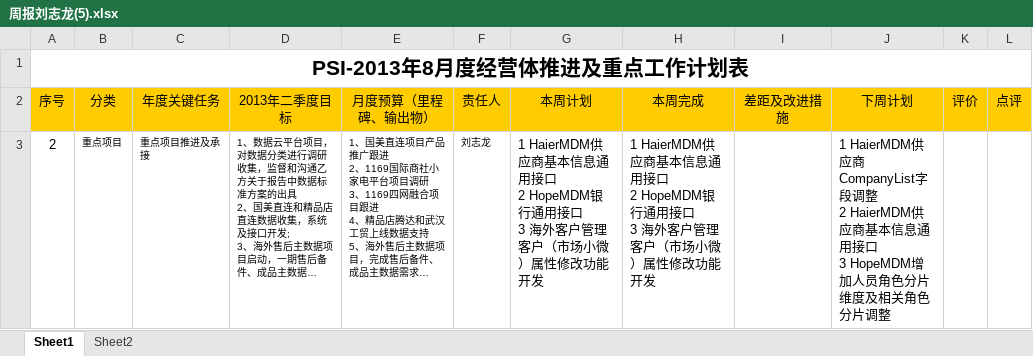
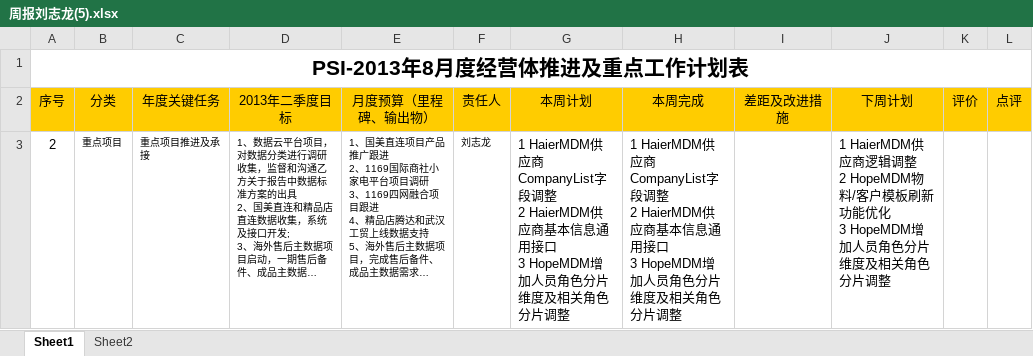
Before and after one commit to Longandai/WorkRecode, an Excel workbook: 周报/周报刘志龙(5).xlsx, sheet Sheet1, drawn as a sheet; long unchanged cells end in …; values as stored, in another font and other column widths than the file's, no borders; ↵ is a line break in a cell; the diff names each change by its address in the sheet, - before the commit and + after, or states it on an @@ line.

Commit message:
OK

```diff
--- a/周报/周报刘志龙(5).xlsx (sheet Sheet1)
+++ b/周报/周报刘志龙(5).xlsx (sheet Sheet1)
-G3 (本周计划): …HaierMDM供应商基本信息通用接口 ↵ 2 HopeMDM银行通用接口 ↵ 3 海外客户管理客户（市场小微）属性修改功能开发
+G3 (本周计划): …HaierMDM供应商CompanyList字段调整 ↵ 2 HaierMDM供应商基本信息通用接口 ↵ 3 HopeMDM增加人员角色分片维度及相关角色分片调整
-H3 (本周完成): …HaierMDM供应商基本信息通用接口 ↵ 2 HopeMDM银行通用接口 ↵ 3 海外客户管理客户（市场小微）属性修改功能开发
+H3 (本周完成): …HaierMDM供应商CompanyList字段调整 ↵ 2 HaierMDM供应商基本信息通用接口 ↵ 3 HopeMDM增加人员角色分片维度及相关角色分片调整
-J3 (下周计划): …HaierMDM供应商CompanyList字段调整 ↵ 2 HaierMDM供应商基本信息通用接口 ↵ 3 HopeMDM增…
+J3 (下周计划): …HaierMDM供应商逻辑调整 ↵ 2 HopeMDM物料/客户模板刷新功能优化 ↵ 3 HopeMDM增…
```
